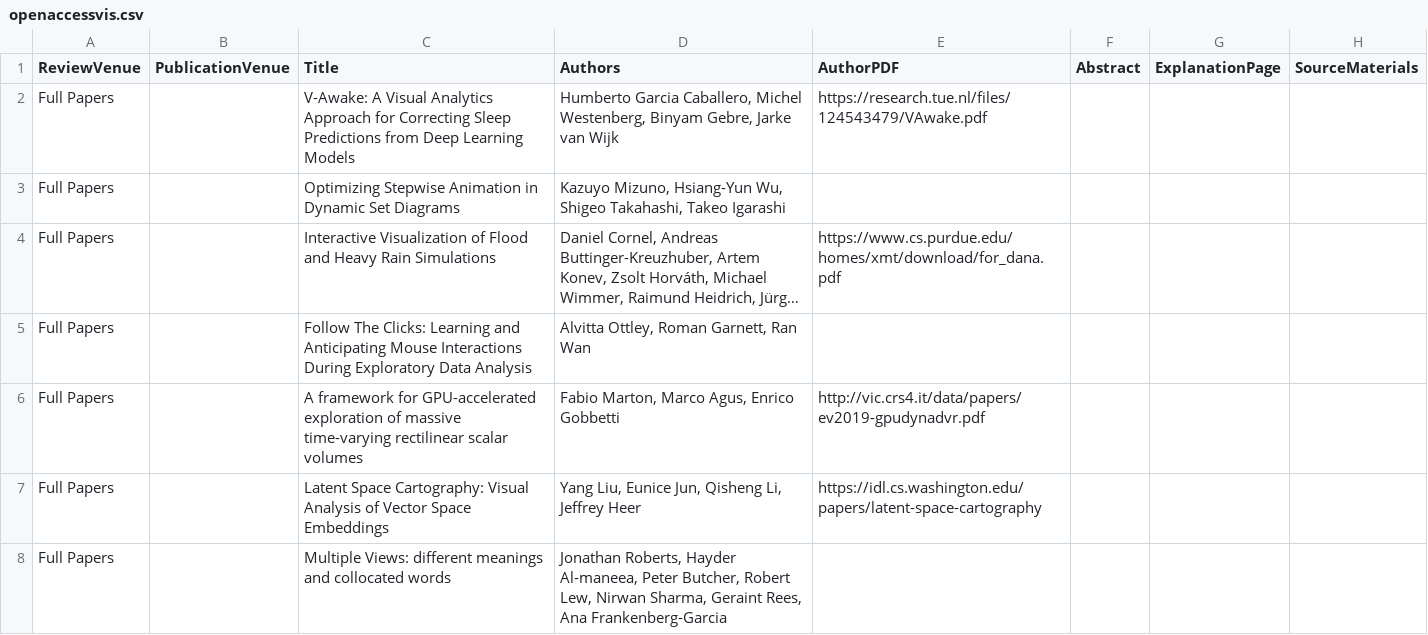
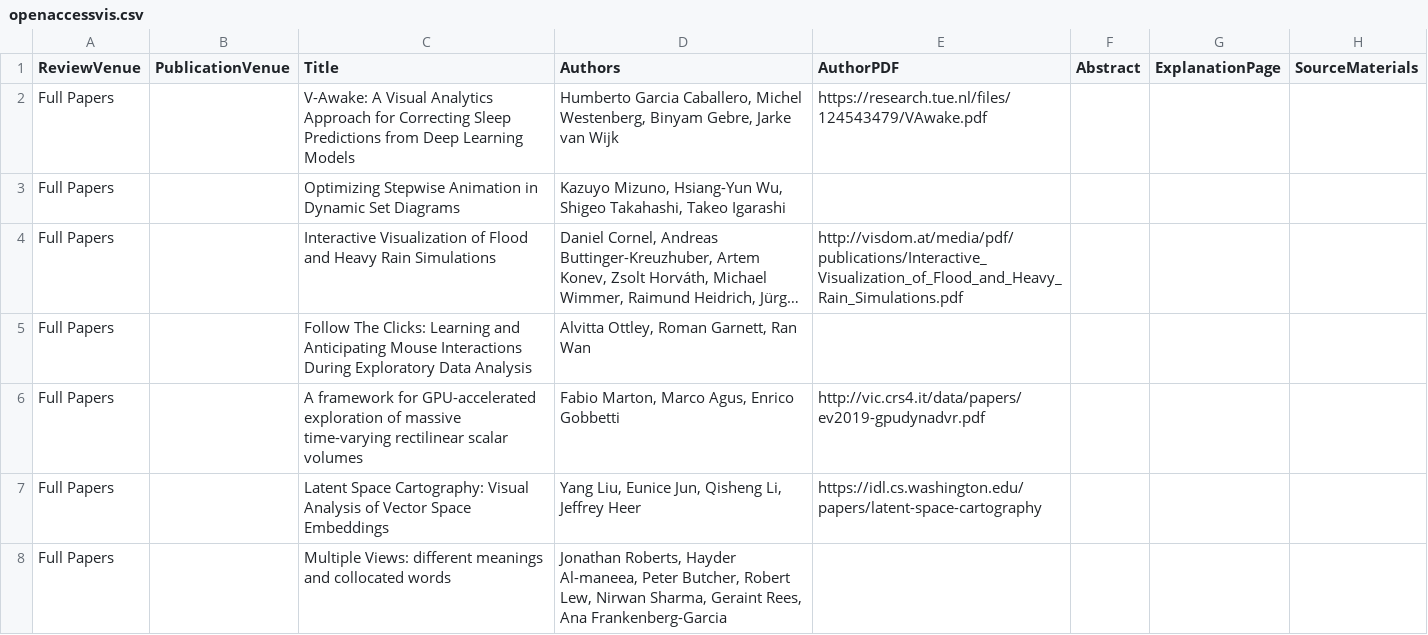
Before and after one commit to jamesscottbrown/open-access-eurovis, a CSV file: 2019/openaccessvis.csv, drawn as a sheet; only a part is shown; long unchanged cells end in …; the diff names each change by its address in the sheet, - before the commit and + after, or states it on an @@ line.

Commit message:
Replace a broken link for 1 paper (fix #6)

```diff
--- a/2019/openaccessvis.csv
+++ b/2019/openaccessvis.csv
-E4 (AuthorPDF): https://www.cs.purdue.edu/homes/xmt/download/for_dana.pdf
+E4 (AuthorPDF): http://visdom.at/media/pdf/publications/Interactive_Visualization_of_Flood_and_Heavy_Rain_Simulations.pdf
```
